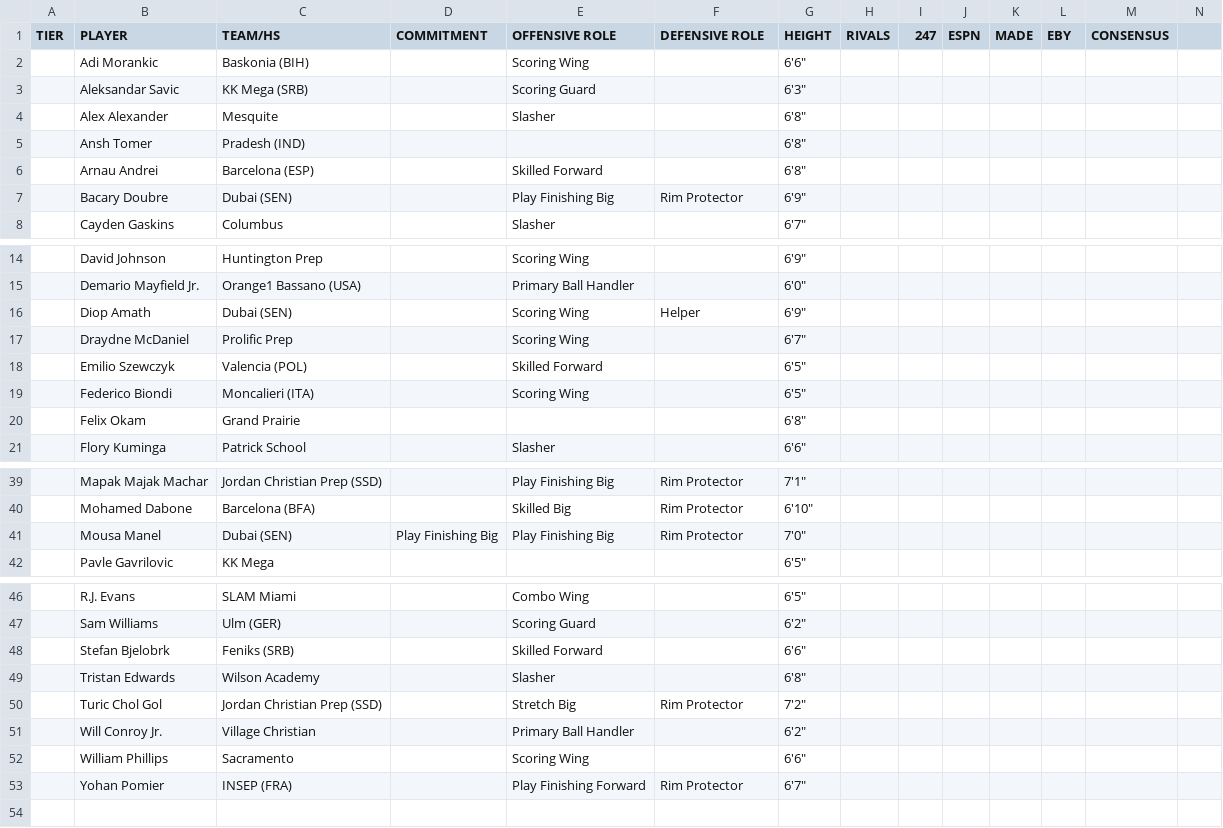
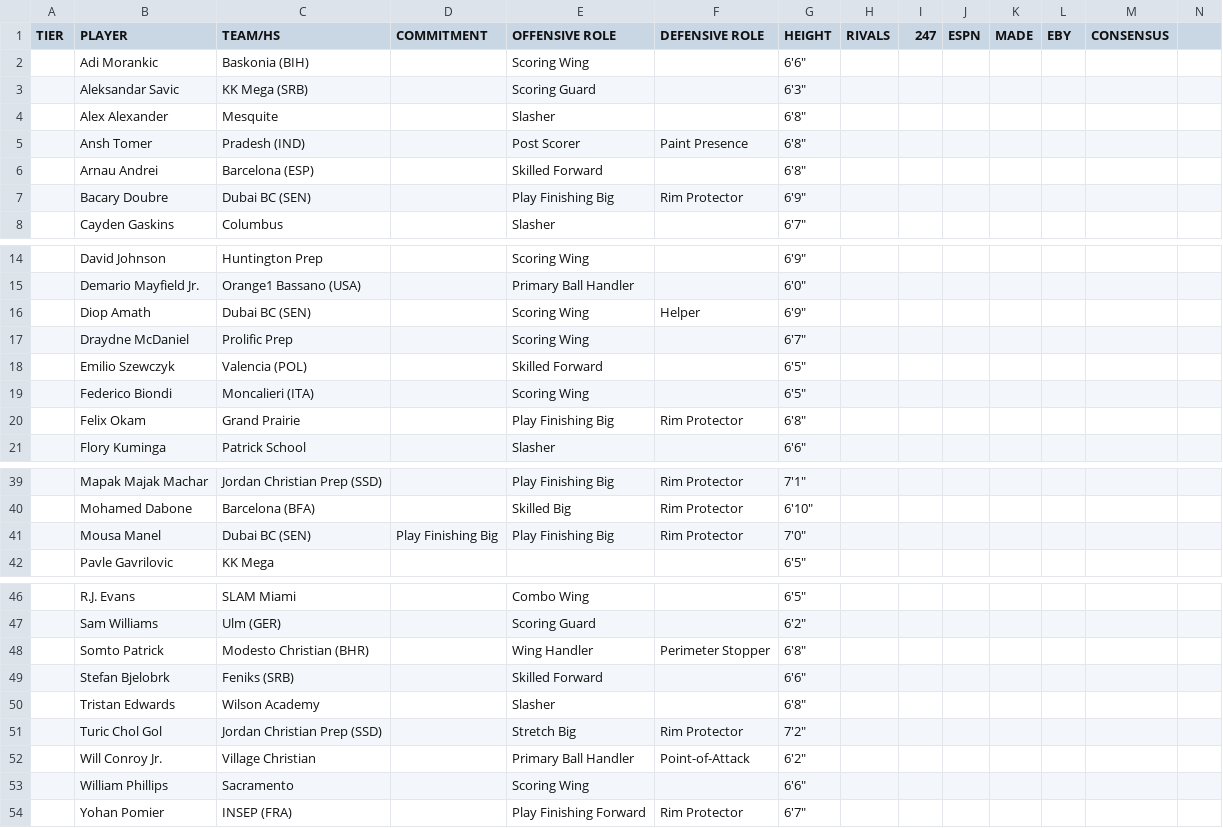
Before and after one commit to logeby2/logeby2.github.io, a CSV file: Recruiting-Rankings/Recruiting Rankings - 2029 Recruiting Summer 2026.csv, drawn as a sheet; only a part is shown, gaps mark what is left out; addresses are those after the commit; rows hold the shown columns only; the diff names each change by its address in the sheet, - before the commit and + after, or states it on an @@ line.

```diff
--- a/Recruiting-Rankings/Recruiting Rankings - 2029 Recruiting Summer 2026.csv
+++ b/Recruiting-Rankings/Recruiting Rankings - 2029 Recruiting Summer 2026.csv
-E5 (OFFENSIVE ROLE): (empty)
+E5 (OFFENSIVE ROLE): Post Scorer
-F5 (DEFENSIVE ROLE): (empty)
+F5 (DEFENSIVE ROLE): Paint Presence
-C7 (TEAM/HS): Dubai (SEN)
+C7 (TEAM/HS): Dubai BC (SEN)
-C16 (TEAM/HS): Dubai (SEN)
+C16 (TEAM/HS): Dubai BC (SEN)
-E20 (OFFENSIVE ROLE): (empty)
+E20 (OFFENSIVE ROLE): Play Finishing Big
-F20 (DEFENSIVE ROLE): (empty)
+F20 (DEFENSIVE ROLE): Rim Protector
-C41 (TEAM/HS): Dubai (SEN)
+C41 (TEAM/HS): Dubai BC (SEN)
+row 48:  | Somto Patrick | Modesto Christian (BHR) |  | Wing Handler | Perimeter Stopper | 6'8"
-F52 (DEFENSIVE ROLE): (empty)
+F52 (DEFENSIVE ROLE): Point-of-Attack
```
Also changed, not shown: 2 other files.
